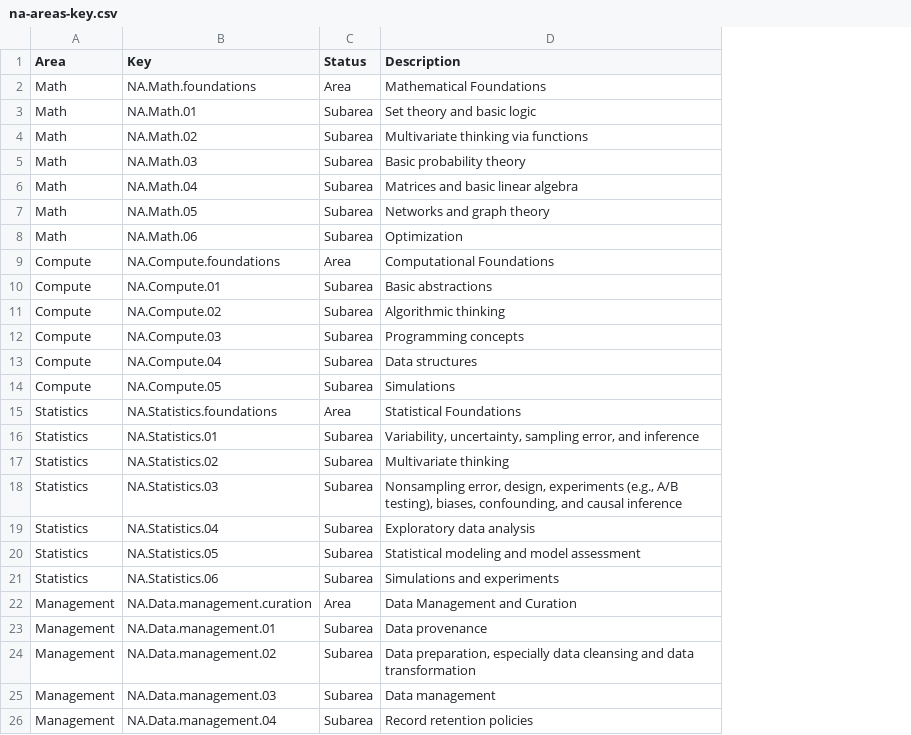
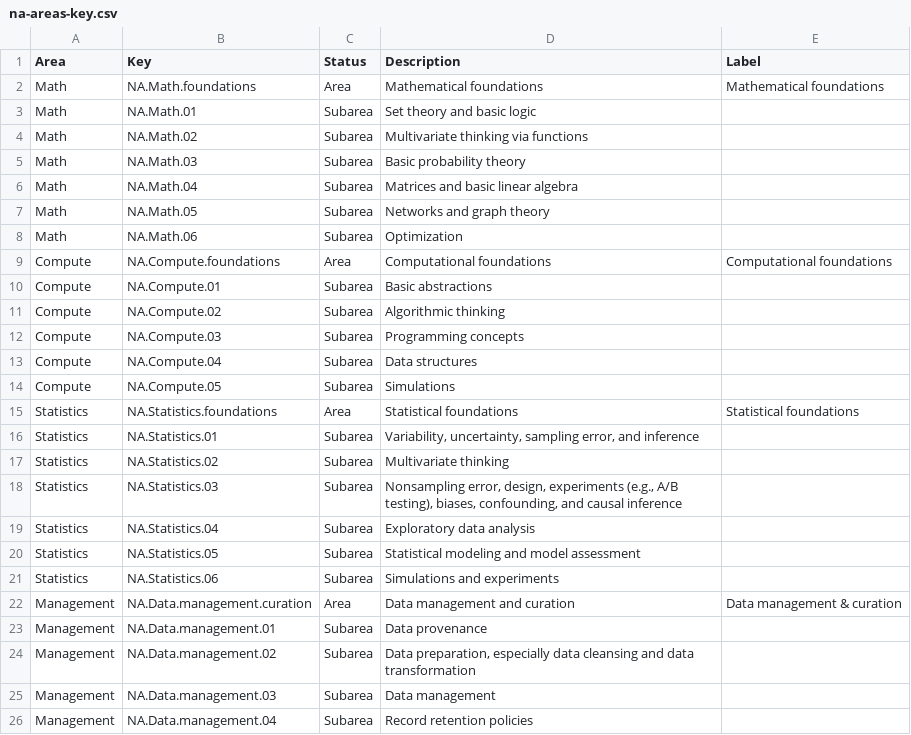
Before and after one commit to jcoliver/data-sci-curricula, a CSV file: data/na-areas-key.csv, drawn as a sheet; only a part is shown; the diff names each change by its address in the sheet, - before the commit and + after, or states it on an @@ line.

Commit message:
Add GDS violin, update labels

```diff
--- a/data/na-areas-key.csv
+++ b/data/na-areas-key.csv
+column E (Label), rows 2-22: Mathematical foundations |  |  |  |  |  |  | Computational foundations |  |  |  |  |  | Statistical foundations |  |  |  |  |  |  | Data management & curation
-D2 (Description): Mathematical Foundations
+D2 (Description): Mathematical foundations
-D9 (Description): Computational Foundations
+D9 (Description): Computational foundations
-D15 (Description): Statistical Foundations
+D15 (Description): Statistical foundations
-D22 (Description): Data Management and Curation
+D22 (Description): Data management and curation
```
Also changed, not shown: data/gds-areas-key.csv, 1 other file.
